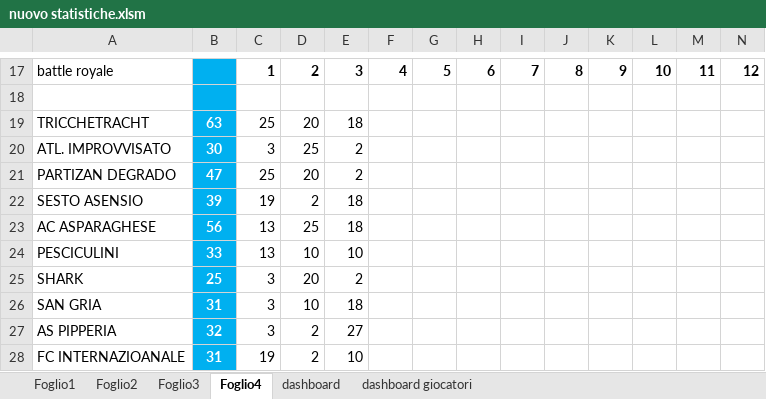
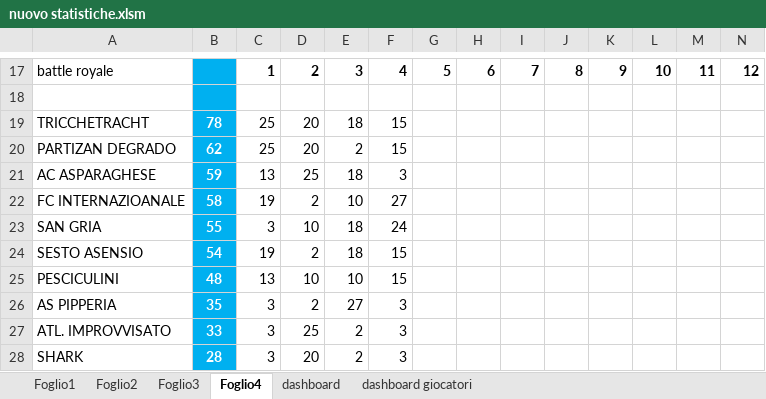
Before and after one commit to borrachosleague/Borracho-s-league-26-27, an Excel workbook: DATI_ESSENZIALI_NON_CANCELLARE/nuovo statistiche.xlsm, sheet Foglio4, drawn as a sheet; only a part is shown, gaps mark what is left out; values as stored, in another font and other column widths than the file's, no borders; removed rows and columns are numbered as before the commit, all else as after; rows hold the shown columns only; the diff covers the shown part only; the diff names each change by its address in the sheet, - before the commit and + after, or states it on an @@ line.

```diff
--- a/DATI_ESSENZIALI_NON_CANCELLARE/nuovo statistiche.xlsm (sheet Foglio4)
+++ b/DATI_ESSENZIALI_NON_CANCELLARE/nuovo statistiche.xlsm (sheet Foglio4)
-B19: 63
+B19: 78
-F19: (empty)
+F19: 15
-row 20: ATL. IMPROVVISATO | 30 | 3 | 25 | 2
-B20: 47
+B20: 62
-F20: (empty)
+F20: 15
-row 22: SESTO ASENSIO | 39 | 19 | 2 | 18
-B21: 56
+B21: 59
-F21: (empty)
+F21: 3
-row 24: PESCICULINI | 33 | 13 | 10 | 10
-row 25: SHARK | 25 | 3 | 20 | 2
+row 22: FC INTERNAZIOANALE | 58 | 19 | 2 | 10 | 27
-B23: 31
+B23: 55
-F23: (empty)
+F23: 24
+row 24: SESTO ASENSIO | 54 | 19 | 2 | 18 | 15
+row 25: PESCICULINI | 48 | 13 | 10 | 10 | 15
-B26: 32
+B26: 35
-F26: (empty)
+F26: 3
-row 28: FC INTERNAZIOANALE | 31 | 19 | 2 | 10
+row 27: ATL. IMPROVVISATO | 33 | 3 | 25 | 2 | 3
+row 28: SHARK | 28 | 3 | 20 | 2 | 3
```
Also changed, not shown: 5 added rows, 5 removed rows and 10 edited cells elsewhere in this sheet, 2 other files.
